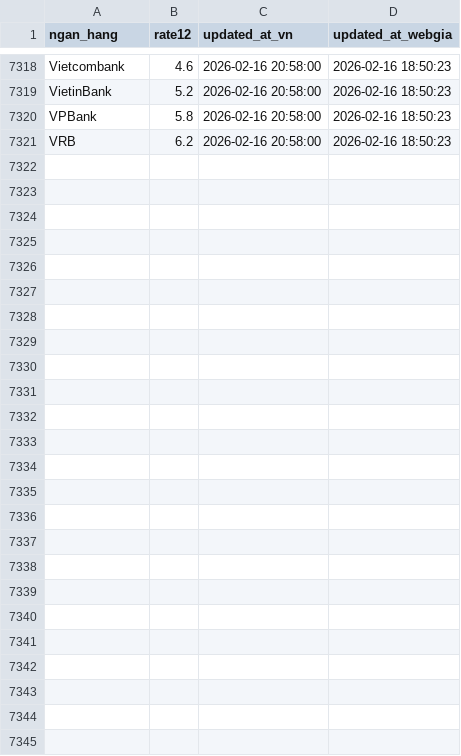
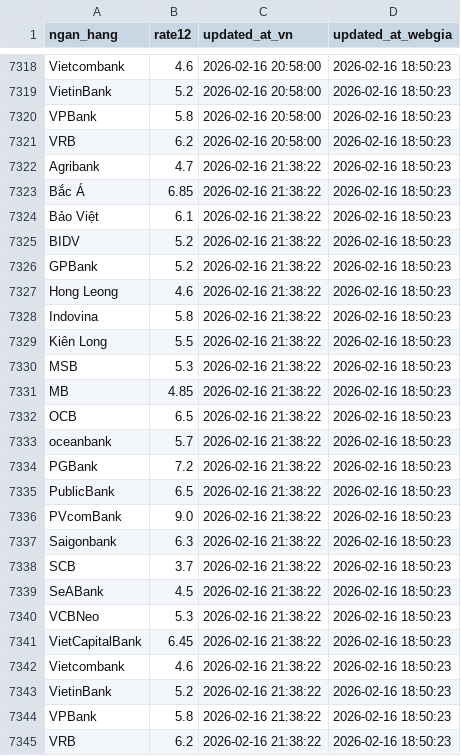
Before and after one commit to Tphong27/gold-data, a CSV file: webgia_laisuat_latest_clean.csv, drawn as a sheet; only a part is shown, gaps mark what is left out; the diff names each change by its address in the sheet, - before the commit and + after, or states it on an @@ line.

```diff
--- a/webgia_laisuat_latest_clean.csv
+++ b/webgia_laisuat_latest_clean.csv
+row 7322: Agribank | 4.7 | 2026-02-16 21:38:22 | 2026-02-16 18:50:23
+row 7323: Bắc Á | 6.85 | 2026-02-16 21:38:22 | 2026-02-16 18:50:23
+row 7324: Bảo Việt | 6.1 | 2026-02-16 21:38:22 | 2026-02-16 18:50:23
+row 7325: BIDV | 5.2 | 2026-02-16 21:38:22 | 2026-02-16 18:50:23
+row 7326: GPBank | 5.2 | 2026-02-16 21:38:22 | 2026-02-16 18:50:23
+row 7327: Hong Leong | 4.6 | 2026-02-16 21:38:22 | 2026-02-16 18:50:23
+row 7328: Indovina | 5.8 | 2026-02-16 21:38:22 | 2026-02-16 18:50:23
+row 7329: Kiên Long | 5.5 | 2026-02-16 21:38:22 | 2026-02-16 18:50:23
+row 7330: MSB | 5.3 | 2026-02-16 21:38:22 | 2026-02-16 18:50:23
+row 7331: MB | 4.85 | 2026-02-16 21:38:22 | 2026-02-16 18:50:23
+row 7332: OCB | 6.5 | 2026-02-16 21:38:22 | 2026-02-16 18:50:23
+row 7333: oceanbank | 5.7 | 2026-02-16 21:38:22 | 2026-02-16 18:50:23
+row 7334: PGBank | 7.2 | 2026-02-16 21:38:22 | 2026-02-16 18:50:23
+row 7335: PublicBank | 6.5 | 2026-02-16 21:38:22 | 2026-02-16 18:50:23
+row 7336: PVcomBank | 9.0 | 2026-02-16 21:38:22 | 2026-02-16 18:50:23
+row 7337: Saigonbank | 6.3 | 2026-02-16 21:38:22 | 2026-02-16 18:50:23
+row 7338: SCB | 3.7 | 2026-02-16 21:38:22 | 2026-02-16 18:50:23
+row 7339: SeABank | 4.5 | 2026-02-16 21:38:22 | 2026-02-16 18:50:23
+row 7340: VCBNeo | 5.3 | 2026-02-16 21:38:22 | 2026-02-16 18:50:23
+row 7341: VietCapitalBank | 6.45 | 2026-02-16 21:38:22 | 2026-02-16 18:50:23
+row 7342: Vietcombank | 4.6 | 2026-02-16 21:38:22 | 2026-02-16 18:50:23
+row 7343: VietinBank | 5.2 | 2026-02-16 21:38:22 | 2026-02-16 18:50:23
+row 7344: VPBank | 5.8 | 2026-02-16 21:38:22 | 2026-02-16 18:50:23
+row 7345: VRB | 6.2 | 2026-02-16 21:38:22 | 2026-02-16 18:50:23
```
Also changed, not shown: macro_features_latest.csv.
